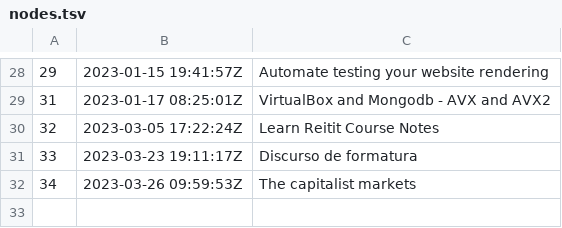
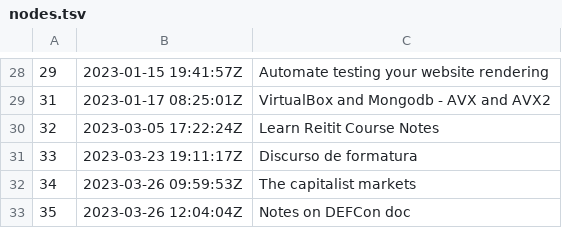
Before and after one commit to BuddhiLW/blw-zet, a TSV file: dex/nodes.tsv, drawn as a sheet; only a part is shown, gaps mark what is left out; the diff names each change by its address in the sheet, - before the commit and + after, or states it on an @@ line.

Commit message:
Notes on DEFCon doc

```diff
--- a/dex/nodes.tsv
+++ b/dex/nodes.tsv
+row 33: 35 | 2023-03-26 12:04:04Z | Notes on DEFCon doc
```
Also changed, not shown: 3 other files.
